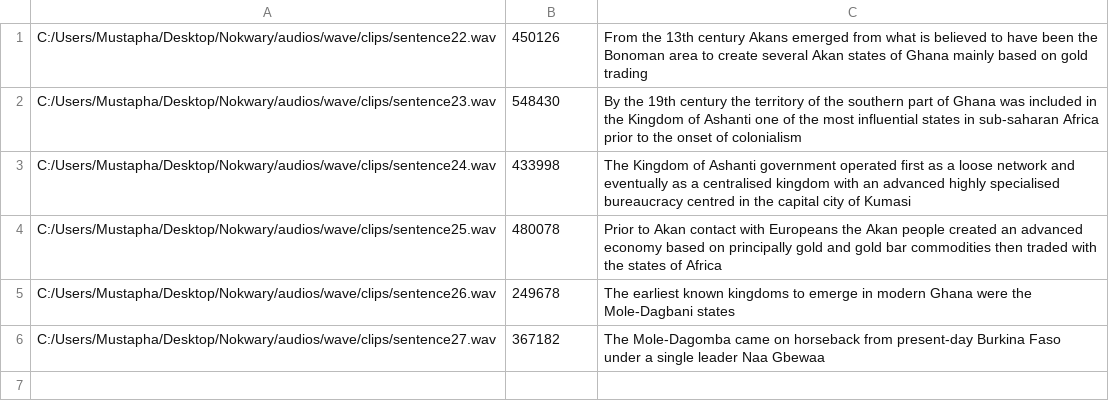
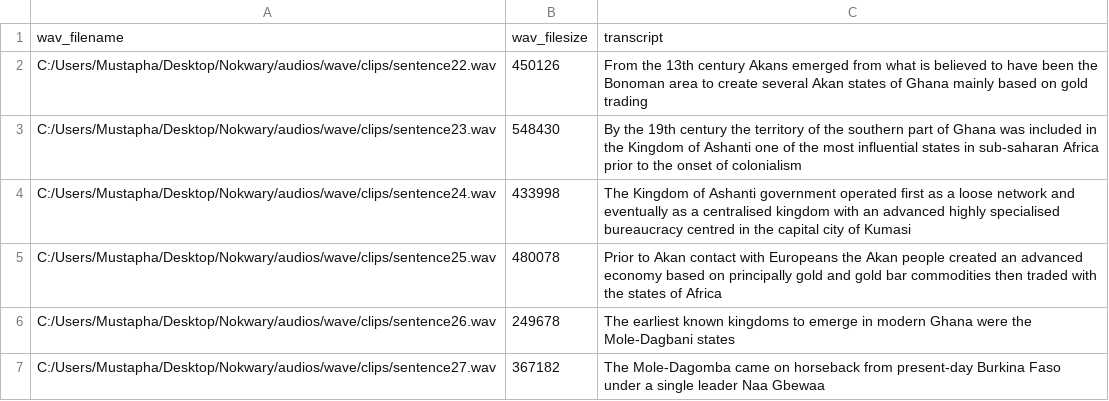
Before and after one commit to mustaphatidooyussif/deepspeech-test, a CSV file: dev/dev.csv, drawn as a sheet.

```diff
--- a/dev/dev.csv
+++ b/dev/dev.csv
@@ -1 +1,2 @@
+wav_filename,wav_filesize,transcript
 C:/Users/Mustapha/Desktop/Nokwary/audios/wave/clips/sentence22.wav,450126,From	the	13th	century	Akans	emerged	from	what	is	believed	to	have	been	the	Bonoman	area	to	create	several	Akan	states	of	Ghana	mainly	based	on	gold	trading
```
Also changed, not shown: train/train.csv, 2 other files.
